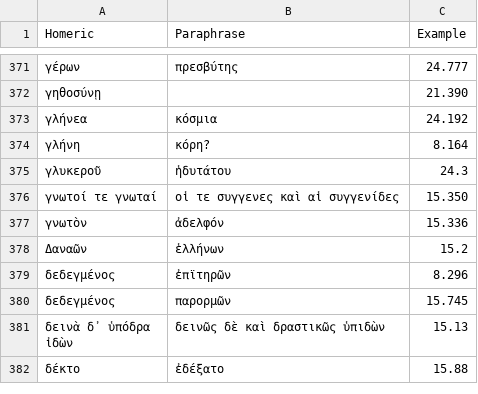
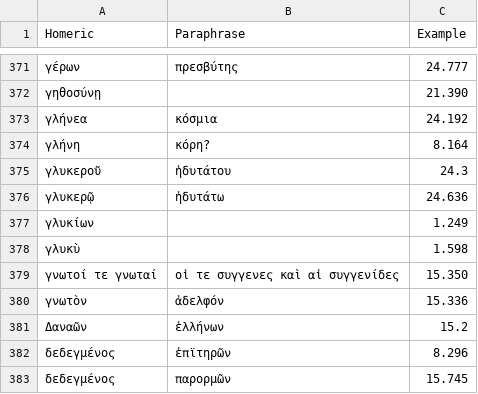
Before and after one commit to neelsmith/paraphrases, a CSV file: collections/lexicalComparison.csv, drawn as a sheet; only a part is shown, gaps mark what is left out; the shorter side is filled out with more unchanged rows; the diff names each change by its address in the sheet, - before the commit and + after, or states it on an @@ line.

Commit message:
Update lexicalComparison.csv

```diff
--- a/collections/lexicalComparison.csv
+++ b/collections/lexicalComparison.csv
+row 376: γλυκερῷ | ἡδυτάτω | 24.636
+row 377: γλυκίων |  | 1.249
+row 378: γλυκὺ |  | 1.598
```
